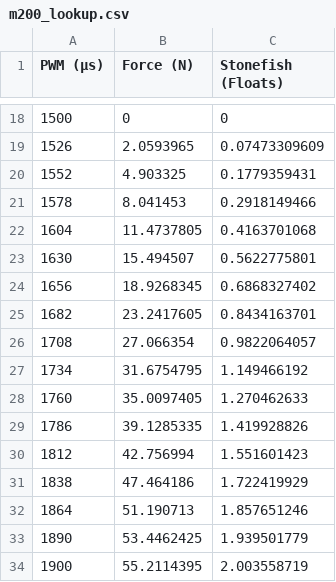
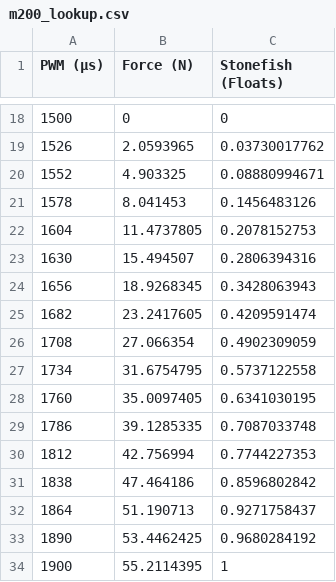
Before and after one commit to inesperez03/thrusters_hardware_interface, a CSV file: config/m200_lookup.csv, drawn as a sheet; only a part is shown, gaps mark what is left out; the diff covers the shown part only.

Commit message:
m200 fixing stonefish problems

```diff
--- a/config/m200_lookup.csv
+++ b/config/m200_lookup.csv
@@ -18,17 +18,17 @@ PWM (µs),Force (N),Stonefish (Floats)
 1500,0,0
-1526,2.0593965,0.07473309609
-1552,4.903325,0.1779359431
-1578,8.041453,0.2918149466
-1604,11.4737805,0.4163701068
-1630,15.494507,0.5622775801
-1656,18.9268345,0.6868327402
-1682,23.2417605,0.8434163701
-1708,27.066354,0.9822064057
-1734,31.6754795,1.149466192
-1760,35.0097405,1.270462633
-1786,39.1285335,1.419928826
-1812,42.756994,1.551601423
-1838,47.464186,1.722419929
-1864,51.190713,1.857651246
-1890,53.4462425,1.939501779
-1900,55.2114395,2.003558719
+1526,2.0593965,0.03730017762
+1552,4.903325,0.08880994671
+1578,8.041453,0.1456483126
+1604,11.4737805,0.2078152753
+1630,15.494507,0.2806394316
+1656,18.9268345,0.3428063943
+1682,23.2417605,0.4209591474
+1708,27.066354,0.4902309059
+1734,31.6754795,0.5737122558
+1760,35.0097405,0.6341030195
+1786,39.1285335,0.7087033748
+1812,42.756994,0.7744227353
+1838,47.464186,0.8596802842
+1864,51.190713,0.9271758437
+1890,53.4462425,0.9680284192
+1900,55.2114395,1
```
Also changed, not shown: 32 edited cells elsewhere in this file.
